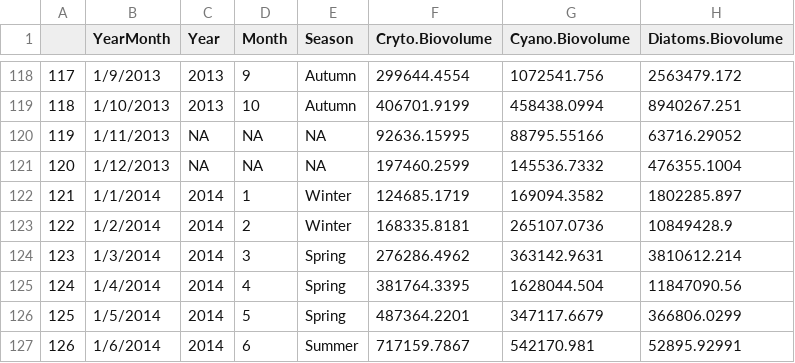
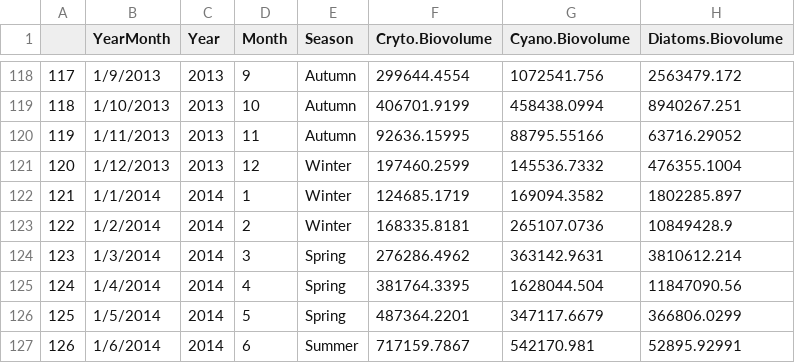
Before and after one commit to arielkoh02/dissertation-loch-leven, a CSV file: data/csv/alldata-2004-2016v2.csv, drawn as a sheet; only a part is shown, gaps mark what is left out; the diff names each change by its address in the sheet, - before the commit and + after, or states it on an @@ line.

```diff
--- a/data/csv/alldata-2004-2016v2.csv
+++ b/data/csv/alldata-2004-2016v2.csv
-C120:C121 (Year): NA
+C120:C121 (Year): 2013
-D120 (Month): NA
+D120 (Month): 11
-E120 (Season): NA
+E120 (Season): Autumn
-D121 (Month): NA
+D121 (Month): 12
-E121 (Season): NA
+E121 (Season): Winter
```
Also changed, not shown: 9 other files.
